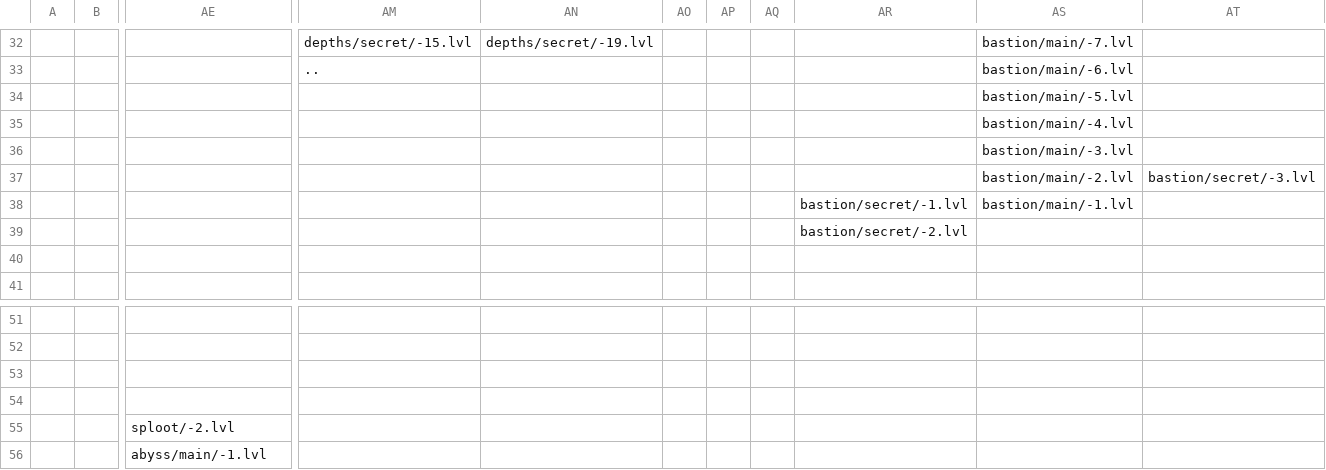
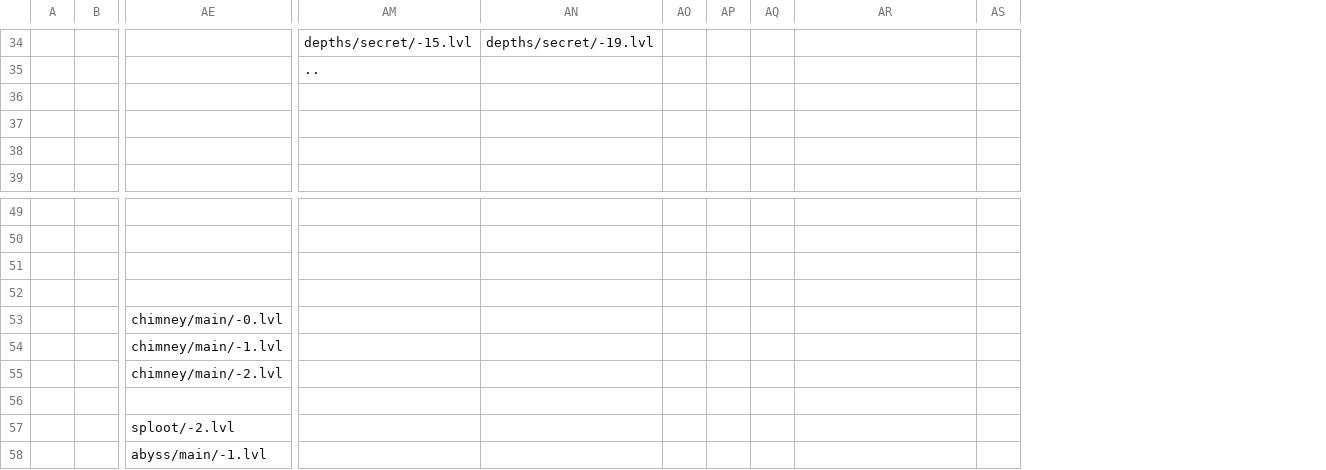
Before and after one commit to Finxx1/TEiN-Anni-6, a CSV file: data/map.csv, drawn as a sheet; only a part is shown, gaps mark what is left out; removed rows and columns are numbered as before the commit, all else as after; rows hold the shown columns only; the diff covers the shown part only; the diff names each change by its address in the sheet, - before the commit and + after, or states it on an @@ line.

Commit message:
+ Chimney placeholder
+ files for chimney (future bastion), only 2 levels. It's not going to get done before anni6's release if at all, but I thought it'd be cool to have it on the repo

```diff
--- a/data/map.csv
+++ b/data/map.csv
-column AS, rows 32-35: bastion/main/-7.lvl | bastion/main/-6.lvl | bastion/main/-5.lvl | bastion/main/-4.lvl
-column AT, empty
+column AS, empty
-row 36:  |  |  |  |  |  |  |  |  | bastion/main/-3.lvl
-row 37:  |  |  |  |  |  |  |  |  | bastion/main/-2.lvl | bastion/secret/-3.lvl
-row 38:  |  |  |  |  |  |  |  | bastion/secret/-1.lvl | bastion/main/-1.lvl
-row 39:  |  |  |  |  |  |  |  | bastion/secret/-2.lvl
+row 52: (empty)
+row 53:  |  | chimney/main/-0.lvl
+row 54:  |  | chimney/main/-1.lvl
+row 55:  |  | chimney/main/-2.lvl
```
Also changed, not shown: 4 added rows, 2 removed rows and 29 edited cells elsewhere in this file, 16 other files.
